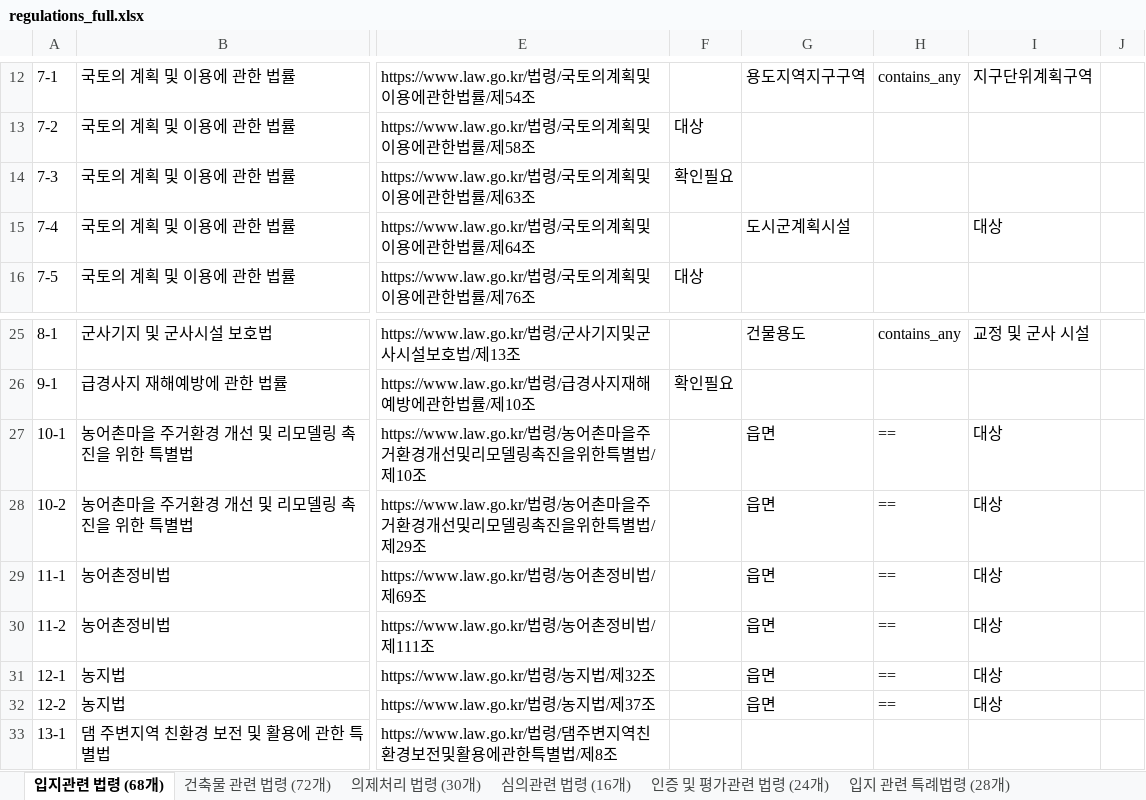
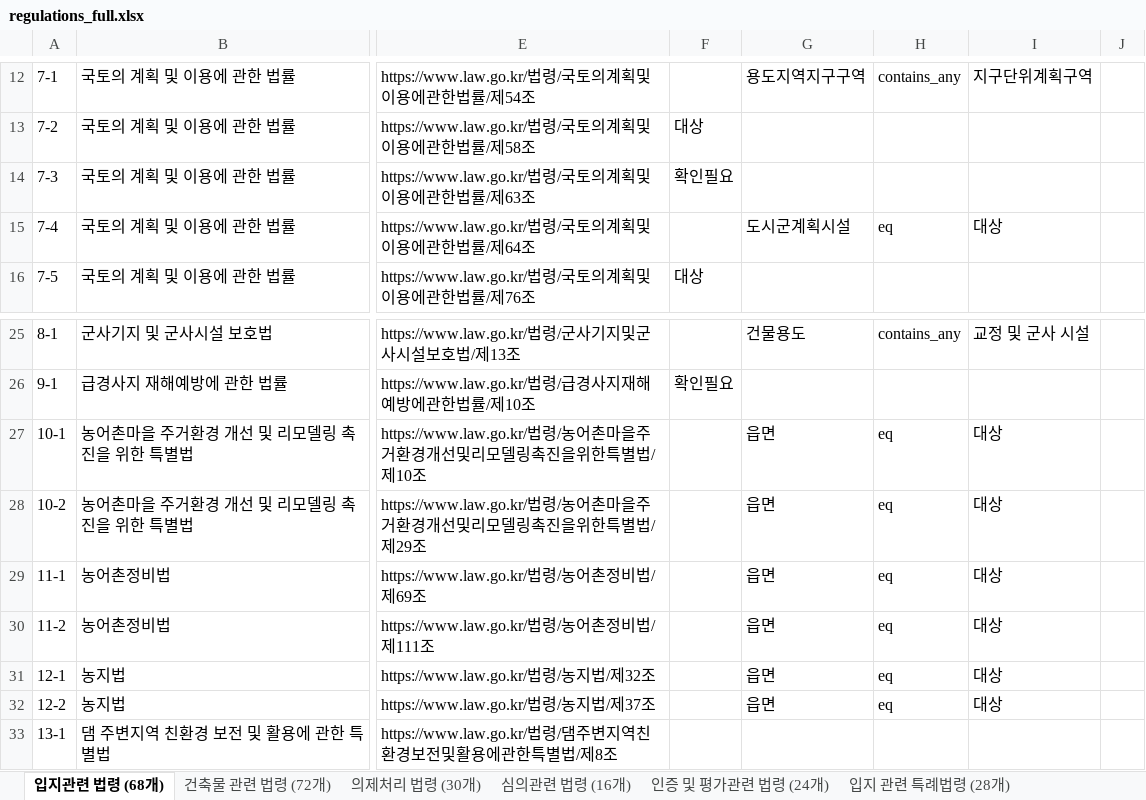
Before and after one commit to critique-bot/building-code-checklist, an Excel workbook: regulations_full.xlsx, sheet 입지관련 법령 (68개), drawn as a sheet; only a part is shown, gaps mark what is left out; values as stored, in another font and other column widths than the file's, no borders; formulas without a stored value are shown as written; the diff names each change by its address in the sheet, - before the commit and + after, or states it on an @@ line.

```diff
--- a/regulations_full.xlsx (sheet 입지관련 법령 (68개))
+++ b/regulations_full.xlsx (sheet 입지관련 법령 (68개))
-H15: (empty)
+H15: eq
-H27:H32: ==
+H27:H32: eq
```
Also changed, not shown: 1 other file.
